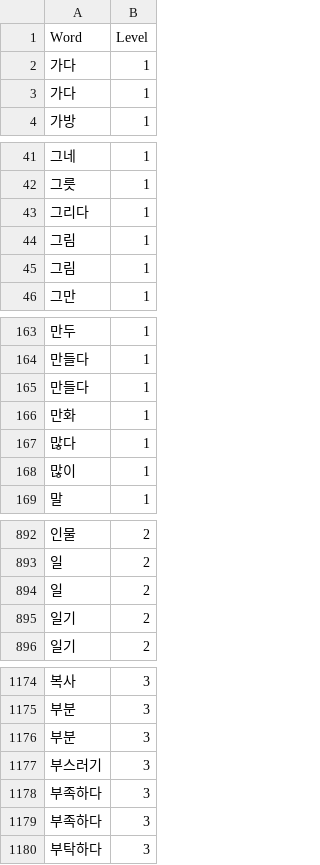
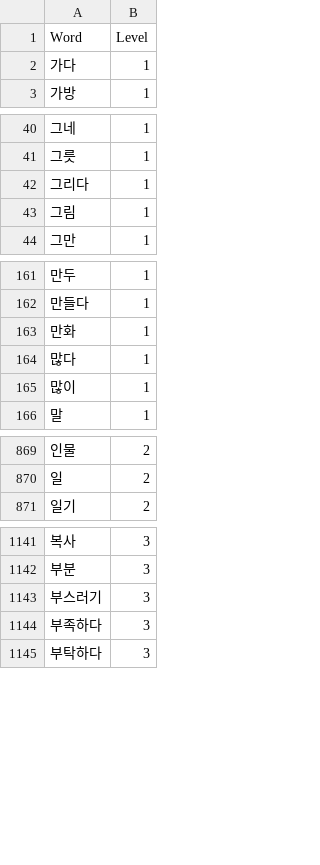
Before and after one commit to sehaim/Glu, a CSV file: backend/recommend-server/data/word_dictionary.csv, drawn as a sheet; only a part is shown, gaps mark what is left out; the diff covers the shown part only; the diff names each change by its address in the sheet, - before the commit and + after, or states it on an @@ line.

Commit message:
:memo:[Docs] #S11P21A506-210 #done 레벨별 단어사전 추가

```diff
--- a/backend/recommend-server/data/word_dictionary.csv
+++ b/backend/recommend-server/data/word_dictionary.csv
-row 3: 가다 | 1
-row 45: 그림 | 1
-row 165: 만들다 | 1
-row 894: 일 | 2
-row 895: 일기 | 2
-row 1176: 부분 | 3
-row 1179: 부족하다 | 3
```
Also changed, not shown: 36 removed rows elsewhere in this file.
